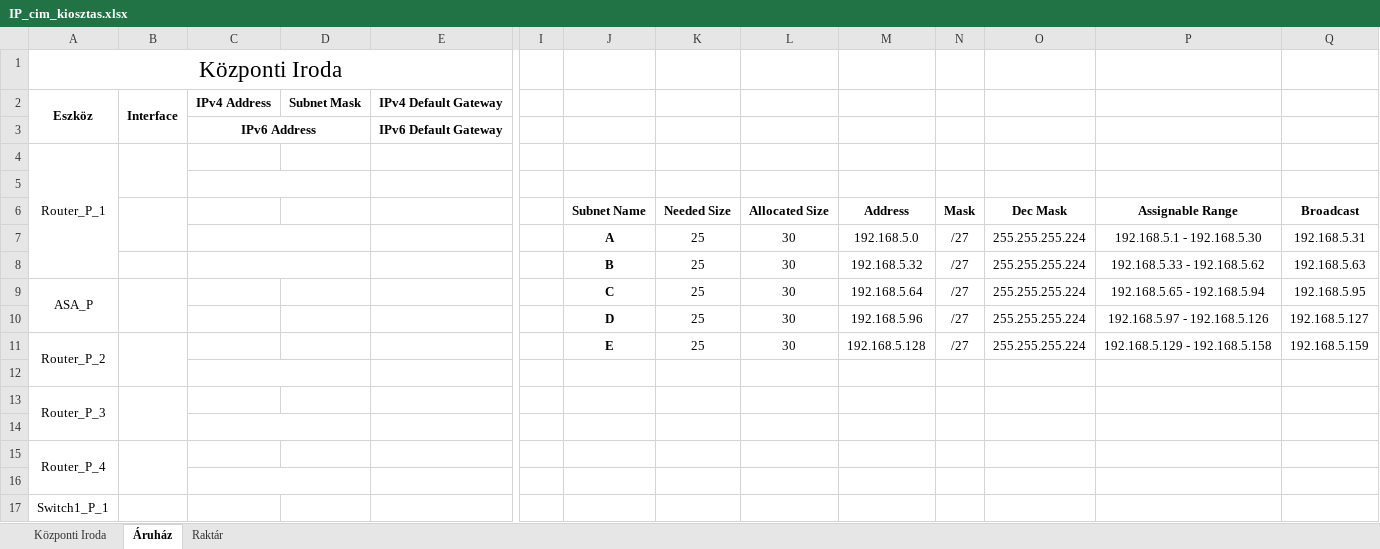
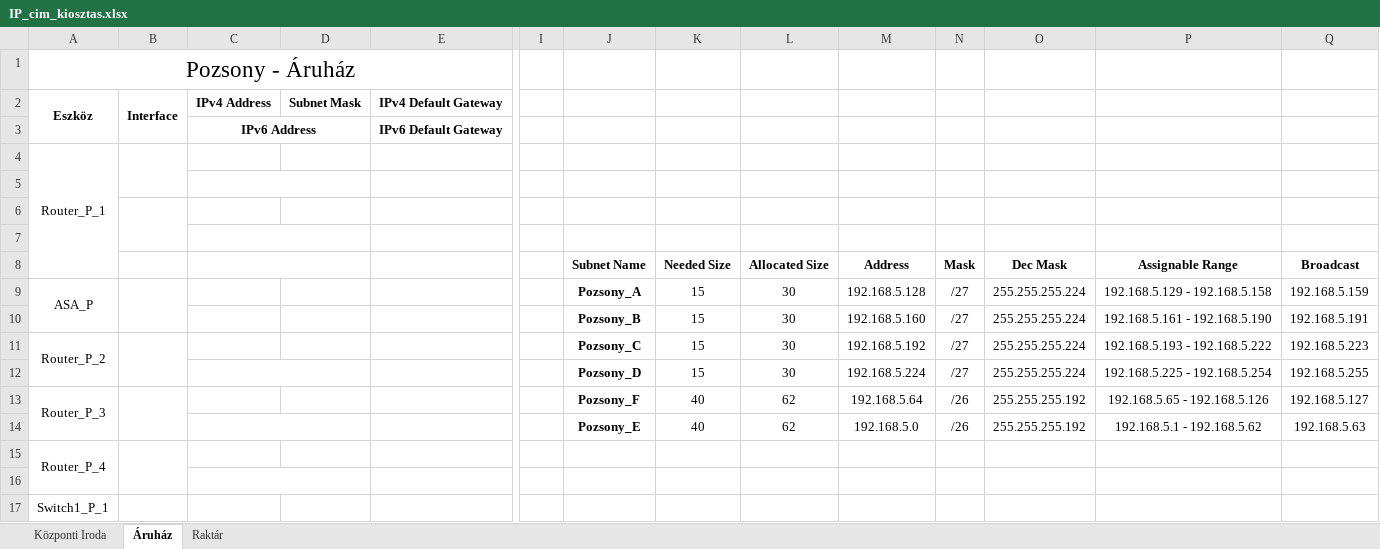
Before and after one commit to LocskaG/Uzemelteto_vizsgaremek_2024, an Excel workbook: IP_cim_kiosztas.xlsx, sheet Áruház, drawn as a sheet; only a part is shown, gaps mark what is left out; values as stored, in another font and other column widths than the file's, no borders; removed rows and columns are numbered as before the commit, all else as after; rows hold the shown columns only; the diff names each change by its address in the sheet, - before the commit and + after, or states it on an @@ line.

Commit message:
Áruház nemsok haladás
2024.03.02

```diff
--- a/IP_cim_kiosztas.xlsx (sheet Áruház)
+++ b/IP_cim_kiosztas.xlsx (sheet Áruház)
-A1 (Eszköz): Központi Iroda
+A1 (Eszköz): Pozsony - Áruház
+row 6: (empty)
+row 7: (empty)
-B6:B7 merged
+C8:D8 merged
-row 7:  |  |  |  |  |  | A | 25 | 30 | 192.168.5.0 | /27 | 255.255.255.224 | 192.168.5.1 - 192.168.5.30 | 192.168.5.31
-row 8:  |  |  |  |  |  | B | 25 | 30 | 192.168.5.32 | /27 | 255.255.255.224 | 192.168.5.33 - 192.168.5.62 | 192.168.5.63
-J9: C
+J9: Pozsony_A
-K9:K11: 25
+K9:K11: 15
-M9: 192.168.5.64
+M9: 192.168.5.128
-P9: 192.168.5.65 - 192.168.5.94
+P9: 192.168.5.129 - 192.168.5.158
-Q9: 192.168.5.95
+Q9: 192.168.5.159
-J10: D
+J10: Pozsony_B
-M10: 192.168.5.96
+M10: 192.168.5.160
-P10: 192.168.5.97 - 192.168.5.126
+P10: 192.168.5.161 - 192.168.5.190
-Q10: 192.168.5.127
+Q10: 192.168.5.191
-J11: E
+J11: Pozsony_C
-M11: 192.168.5.128
+M11: 192.168.5.192
-P11: 192.168.5.129 - 192.168.5.158
+P11: 192.168.5.193 - 192.168.5.222
-Q11: 192.168.5.159
+Q11: 192.168.5.223
-row 12: (empty)
+row 12:  |  |  |  |  |  | Pozsony_D | 15 | 30 | 192.168.5.224 | /27 | 255.255.255.224 | 192.168.5.225 - 192.168.5.254 | 192.168.5.255
-row 13: Router_P_3
-row 13: (empty)
+row 13: Router_P_3 |  |  |  |  |  | Pozsony_F | 40 | 62 | 192.168.5.64 | /26 | 255.255.255.192 | 192.168.5.65 - 192.168.5.126 | 192.168.5.127
+A13:A14 merged
+B13:B14 merged
-C14:D14 merged
+row 14:  |  |  |  |  |  | Pozsony_E | 40 | 62 | 192.168.5.0 | /26 | 255.255.255.192 | 192.168.5.1 - 192.168.5.62 | 192.168.5.63
```
Also changed, not shown: 1 other file.
